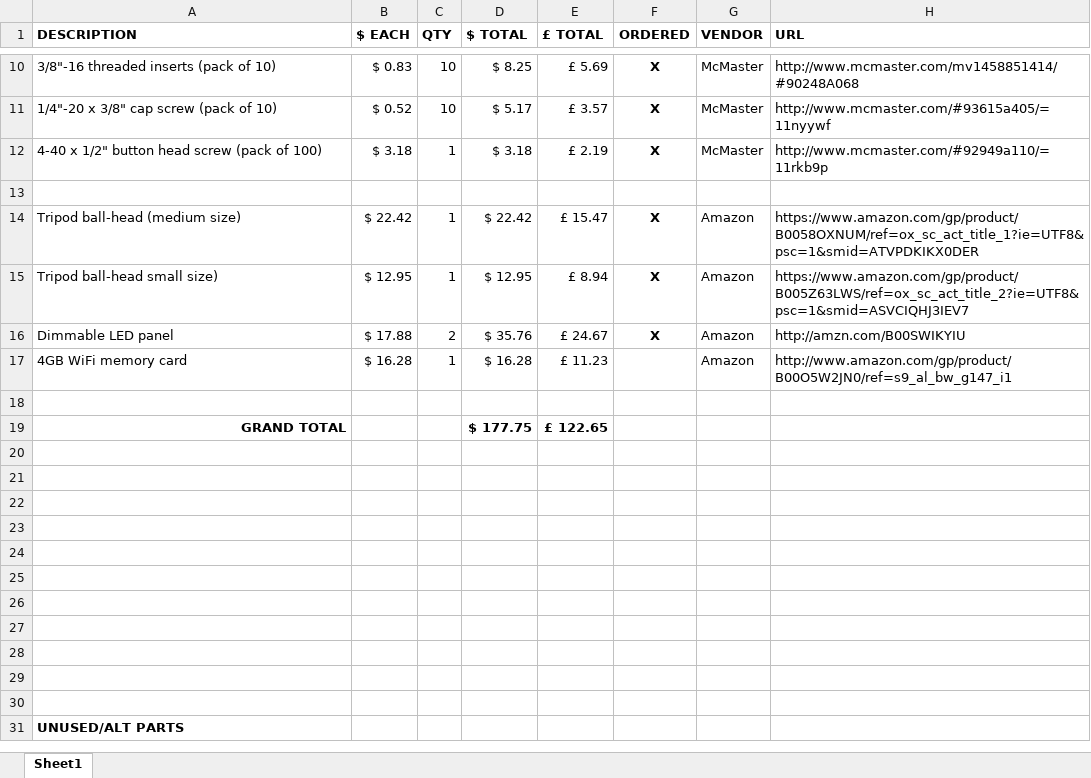
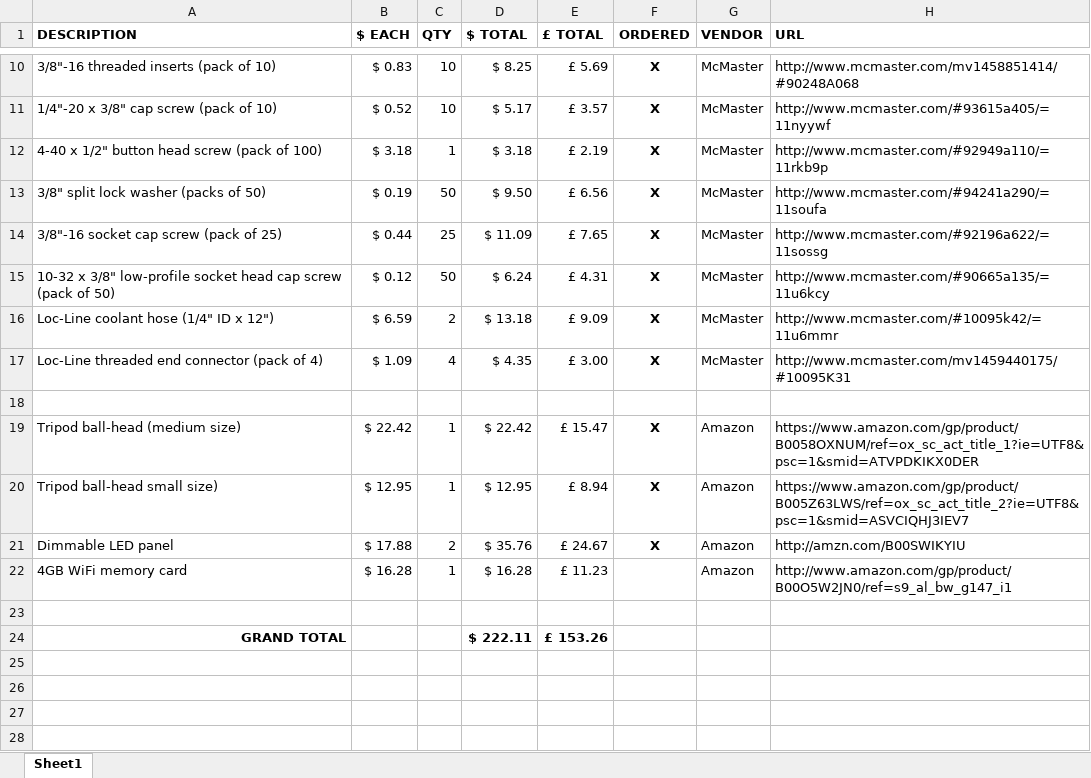
Before and after one commit to jeffThompson/BotArtSchool, an Excel workbook: CopyStand/BOM.xlsx, sheet Sheet1, drawn as a sheet; only a part is shown, gaps mark what is left out; the shorter side is filled out with more unchanged rows; values as stored, in another font and other column widths than the file's, no borders; removed rows and columns are numbered as before the commit, all else as after; the diff names each change by its address in the sheet, - before the commit and + after, or states it on an @@ line.

Commit message:
Added hose bracket for lights

```diff
--- a/CopyStand/BOM.xlsx (sheet Sheet1)
+++ b/CopyStand/BOM.xlsx (sheet Sheet1)
+row 13: 3/8" split lock washer (packs of 50) | $ 0.19 | 50 | $ 9.50 | £ 6.56 | X | McMaster | http://www.mcmaster.com/#94241a290/=11soufa
+row 14: 3/8"-16 socket cap screw (pack of 25) | $ 0.44 | 25 | $ 11.09 | £ 7.65 | X | McMaster | http://www.mcmaster.com/#92196a622/=11sossg
+row 15: 10-32 x 3/8" low-profile socket head cap screw (pack of 50) | $ 0.12 | 50 | $ 6.24 | £ 4.31 | X | McMaster | http://www.mcmaster.com/#90665a135/=11u6kcy
+row 16: Loc-Line coolant hose (1/4" ID x 12") | $ 6.59 | 2 | $ 13.18 | £ 9.09 | X | McMaster | http://www.mcmaster.com/#10095k42/=11u6mmr
+row 17: Loc-Line threaded end connector (pack of 4) | $ 1.09 | 4 | $ 4.35 | £ 3.00 | X | McMaster | http://www.mcmaster.com/mv1459440175/#10095K31
-D24 ($ TOTAL): $ 177.75
+D24 ($ TOTAL): $ 222.11
-E24 (£ TOTAL): £ 122.65
+E24 (£ TOTAL): £ 153.26
-row 20: (empty)
-row 21: (empty)
-row 22: (empty)
```
Also changed, not shown: formulas that keep their value, 3 other files.
